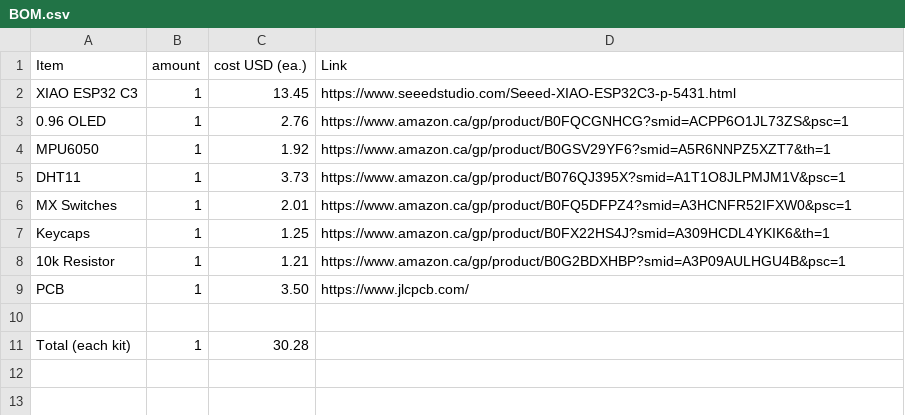
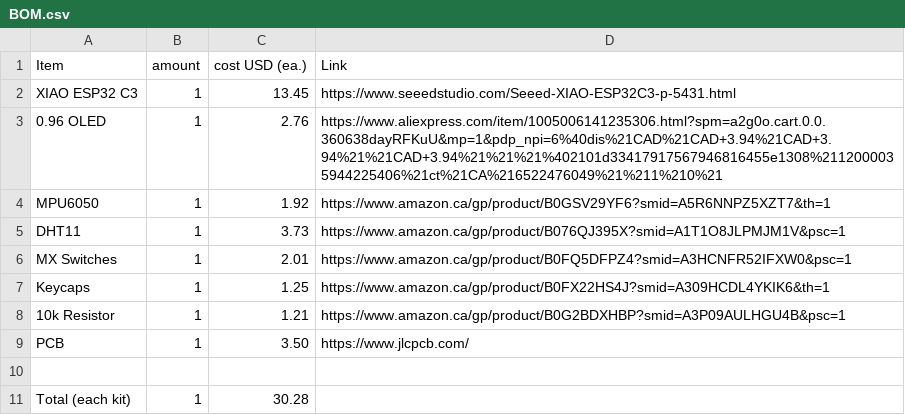
Before and after one commit to anshvirmani31-bit/Starbie, a CSV file: BOM.csv, drawn as a sheet.

Commit message:
Change link for 0.96 OLED in BOM.csv
Updated the link for the 0.96 OLED item in BOM.csv.

```diff
--- a/BOM.csv
+++ b/BOM.csv
@@ -2,3 +2,3 @@ Item, amount, cost USD (ea.), Link
 XIAO ESP32 C3, 1, 13.45, https://www.seeedstudio.com/Seeed-XIAO-ESP32C3-p-5431.html
-0.96 OLED, 1, 2.76, https://www.amazon.ca/gp/product/B0FQCGNHCG?smid=ACPP6O1JL73ZS&psc=1
+0.96 OLED, 1, 2.76, https://www.aliexpress.com/item/1005006141235306.html?spm=a2g0o.cart.0.0.360638dayRFKuU&mp=1&pdp_npi=6%40dis%21CAD%21CAD+3.94%21CAD+3.94%21%21CAD+3.94%21%21%21%402101d33417917567946816455e1308%2112000035944225406%21ct%21CA%216522476049%21%211%210%21
 MPU6050, 1, 1.92, https://www.amazon.ca/gp/product/B0GSV29YF6?smid=A5R6NNPZ5XZT7&th=1
```
